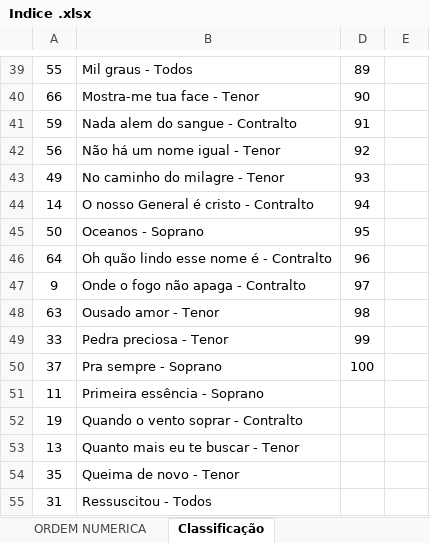
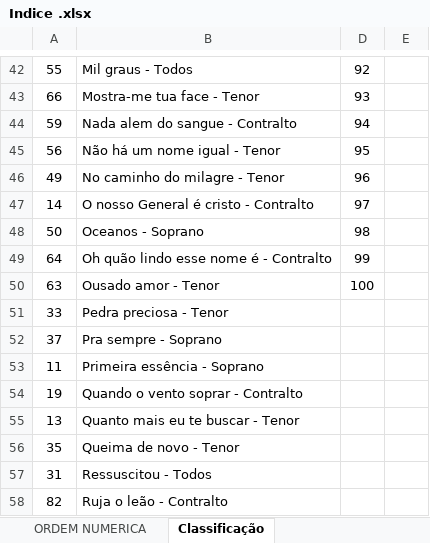
Before and after one commit to lpsj/LOUVORES-CIFRADOS_DOCX-ODS, an Excel workbook: Indice .xlsx, sheet Classificação, drawn as a sheet; only a part is shown, gaps mark what is left out; the shorter side is filled out with more unchanged rows; values as stored, in another font and other column widths than the file's, no borders; removed rows and columns are numbered as before the commit, all else as after; the diff covers the shown part only; the diff names each change by its address in the sheet, - before the commit and + after, or states it on an @@ line.

```diff
--- a/Indice .xlsx (sheet Classificação)
+++ b/Indice .xlsx (sheet Classificação)
-D42: 89
+D42: 92
-D43: 90
+D43: 93
-D44: 91
+D44: 94
-D45: 92
+D45: 95
-D46: 93
+D46: 96
-D47: 94
+D47: 97
-D48: 95
+D48: 98
-D49: 96
+D49: 99
-row 47: 9 | Onde o fogo não apaga - Contralto | 97
-D50: 98
+D50: 100
-D51: 99
+D51: (empty)
-D52: 100
+D52: (empty)
```
Also changed, not shown: 20 added rows, 1 removed row and 62 edited cells elsewhere in this sheet, sheet ORDEM ALFABETICA, sheet ORDEM NUMERICA, 8 other files.
